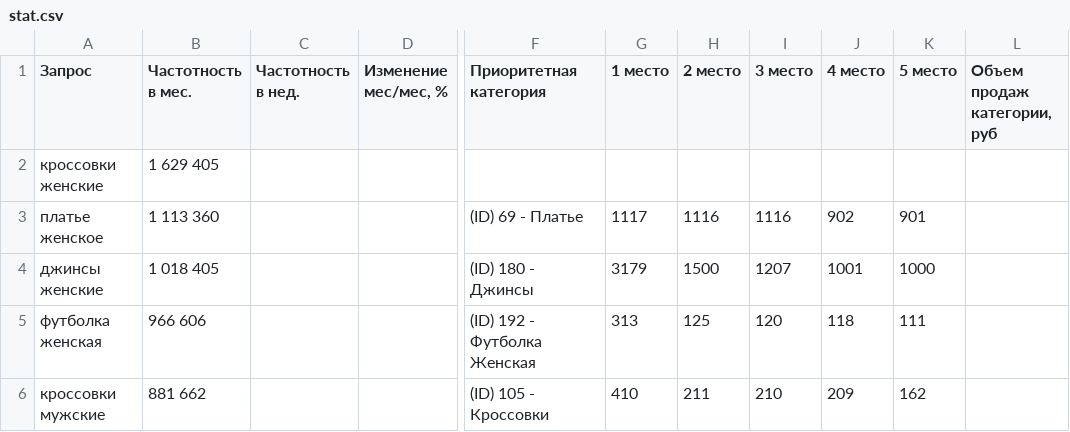
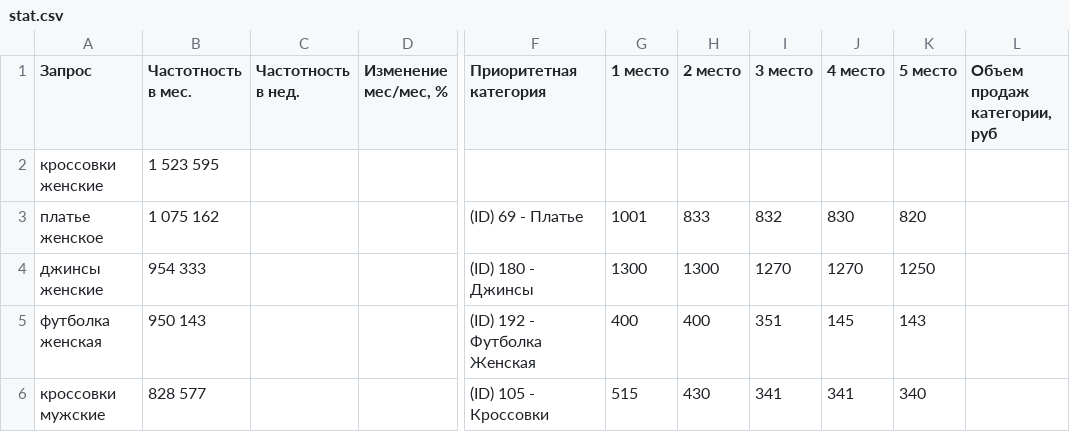
Before and after one commit to Eugene-Fed/mpstats_parser_infomax, a CSV file: stat.csv, drawn as a sheet; only a part is shown, gaps mark what is left out; the diff names each change by its address in the sheet, - before the commit and + after, or states it on an @@ line.

```diff
--- a/stat.csv
+++ b/stat.csv
-B2 (Частотность в мес.): 1 629 405
+B2 (Частотность в мес.): 1 523 595
-B3 (Частотность в мес.): 1 113 360
+B3 (Частотность в мес.): 1 075 162
-G3 (1 место): 1117
+G3 (1 место): 1001
-H3 (2 место): 1116
+H3 (2 место): 833
-I3 (3 место): 1116
+I3 (3 место): 832
-J3 (4 место): 902
+J3 (4 место): 830
-K3 (5 место): 901
+K3 (5 место): 820
-B4 (Частотность в мес.): 1 018 405
+B4 (Частотность в мес.): 954 333
-G4 (1 место): 3179
+G4 (1 место): 1300
-H4 (2 место): 1500
+H4 (2 место): 1300
-I4 (3 место): 1207
+I4 (3 место): 1270
-J4 (4 место): 1001
+J4 (4 место): 1270
-K4 (5 место): 1000
+K4 (5 место): 1250
-B5 (Частотность в мес.): 966 606
+B5 (Частотность в мес.): 950 143
-G5 (1 место): 313
+G5 (1 место): 400
-H5 (2 место): 125
+H5 (2 место): 400
-I5 (3 место): 120
+I5 (3 место): 351
-J5 (4 место): 118
+J5 (4 место): 145
-K5 (5 место): 111
+K5 (5 место): 143
-B6 (Частотность в мес.): 881 662
+B6 (Частотность в мес.): 828 577
-G6 (1 место): 410
+G6 (1 место): 515
-H6 (2 место): 211
+H6 (2 место): 430
-I6 (3 место): 210
+I6 (3 место): 341
-J6 (4 место): 209
+J6 (4 место): 341
-K6 (5 место): 162
+K6 (5 место): 340
```
Also changed, not shown: 3 other files.
